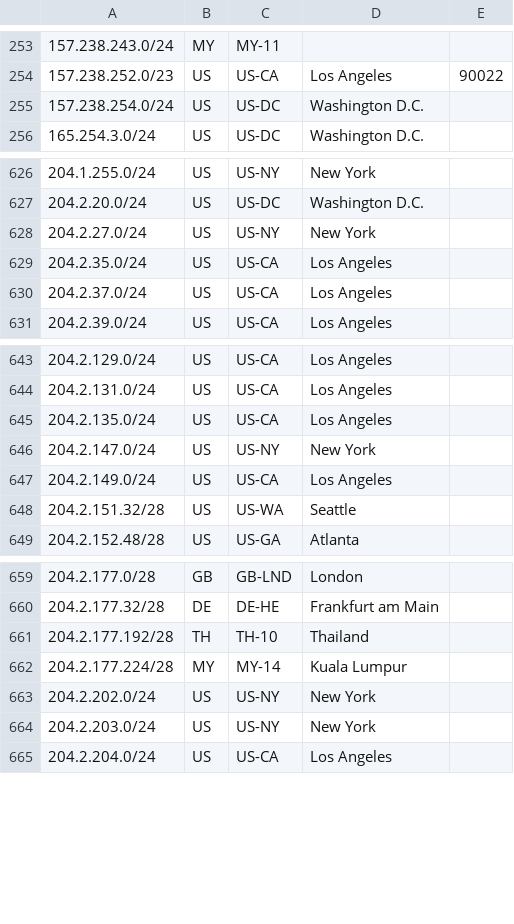
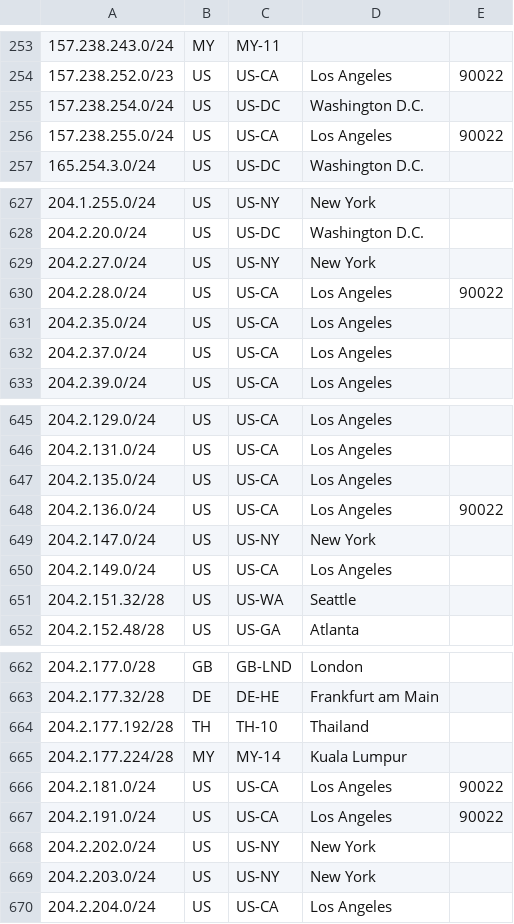
Before and after one commit to nttgin/geofeeds, a CSV file: geofeeds.csv, drawn as a sheet; only a part is shown, gaps mark what is left out; the diff names each change by its address in the sheet, - before the commit and + after, or states it on an @@ line.

Commit message:
Update geofeeds.csv

```diff
--- a/geofeeds.csv
+++ b/geofeeds.csv
+row 256: 157.238.255.0/24 | US | US-CA | Los Angeles | 90022
+row 630: 204.2.28.0/24 | US | US-CA | Los Angeles | 90022
+row 648: 204.2.136.0/24 | US | US-CA | Los Angeles | 90022
+row 666: 204.2.181.0/24 | US | US-CA | Los Angeles | 90022
+row 667: 204.2.191.0/24 | US | US-CA | Los Angeles | 90022
```
